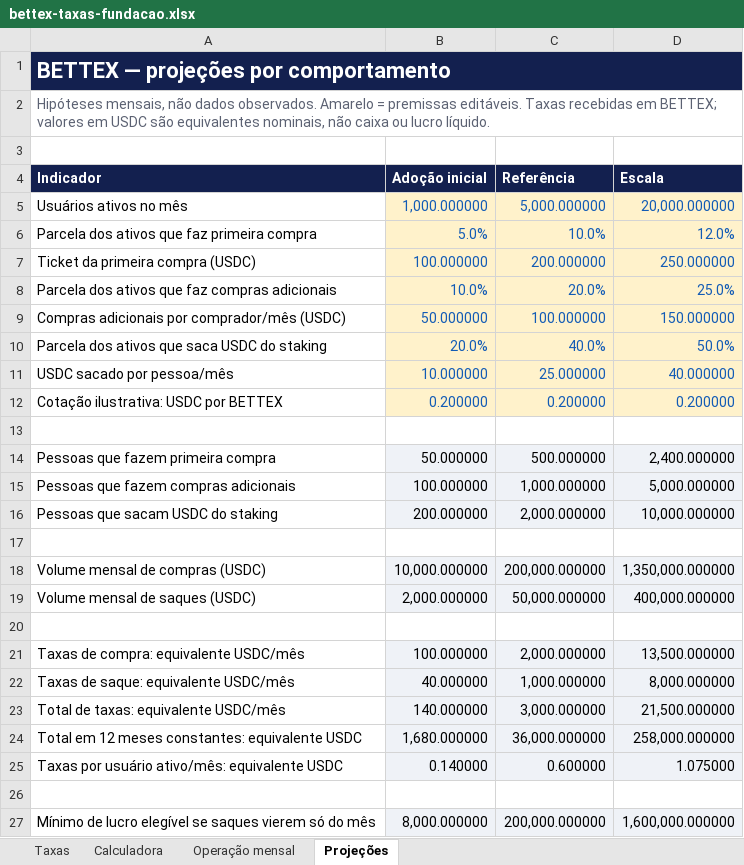
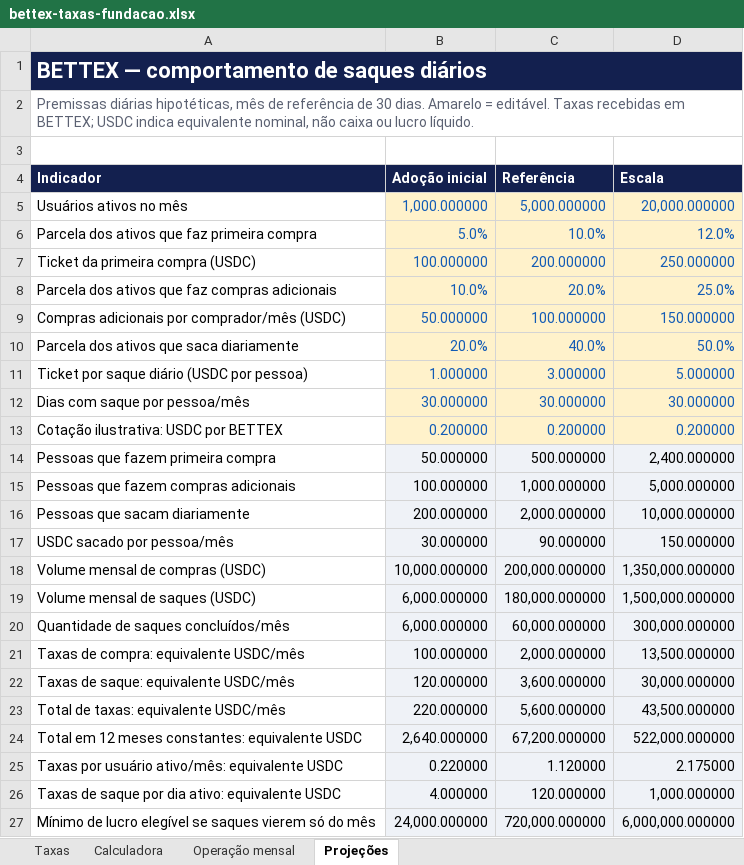
Before and after one commit to faranha/bettex, an Excel workbook: artifacts/bettex-site/public/downloads/bettex-taxas-fundacao.xlsx, sheet Projeções, drawn as a sheet; only a part is shown; values as stored, in another font and other column widths than the file's, no borders; removed rows and columns are numbered as before the commit, all else as after; the diff covers the shown part only; the diff names each change by its address in the sheet, - before the commit and + after, or states it on an @@ line.

```diff
--- a/artifacts/bettex-site/public/downloads/bettex-taxas-fundacao.xlsx (sheet Projeções)
+++ b/artifacts/bettex-site/public/downloads/bettex-taxas-fundacao.xlsx (sheet Projeções)
-A1 (Indicador): BETTEX — projeções por comportamento
+A1 (Indicador): BETTEX — comportamento de saques diários
-A2 (Indicador): Hipóteses mensais, não dados observados. Amarelo = premissas editáveis. Taxas recebidas em BETTEX; valores em USDC são equivalentes nominais, não caixa…
+A2 (Indicador): Premissas diárias hipotéticas, mês de referência de 30 dias. Amarelo = editável. Taxas recebidas em BETTEX; USDC indica equivalente nominal, não caixa…
-A10 (Indicador): Parcela dos ativos que saca USDC do staking
+A10 (Indicador): Parcela dos ativos que saca diariamente
-row 11: USDC sacado por pessoa/mês | 10.000000 | 25.000000 | 40.000000
+row 11: Ticket por saque diário (USDC por pessoa) | 1.000000 | 3.000000 | 5.000000
+row 12: Dias com saque por pessoa/mês | 30.000000 | 30.000000 | 30.000000
-row 13: (empty)
-A16 (Indicador): Pessoas que sacam USDC do staking
+A16 (Indicador): Pessoas que sacam diariamente
-row 17: (empty)
+row 17: USDC sacado por pessoa/mês | 30.000000 | 90.000000 | 150.000000
-B17:D17 fill: none
+B17:D17 fill: #EFF2F7
-B19 (Adoção inicial): 2,000.000000
+B19 (Adoção inicial): 6,000.000000
-C19 (Referência): 50,000.000000
+C19 (Referência): 180,000.000000
-D19 (Escala): 400,000.000000
+D19 (Escala): 1,500,000.000000
-row 20: (empty)
+row 20: Quantidade de saques concluídos/mês | 6,000.000000 | 60,000.000000 | 300,000.000000
-B20:D20 fill: none
+B20:D20 fill: #EFF2F7
-B22 (Adoção inicial): 40.000000
+B22 (Adoção inicial): 120.000000
-C22 (Referência): 1,000.000000
+C22 (Referência): 3,600.000000
-D22 (Escala): 8,000.000000
+D22 (Escala): 30,000.000000
-B23 (Adoção inicial): 140.000000
+B23 (Adoção inicial): 220.000000
-C23 (Referência): 3,000.000000
+C23 (Referência): 5,600.000000
-D23 (Escala): 21,500.000000
+D23 (Escala): 43,500.000000
-B24 (Adoção inicial): 1,680.000000
+B24 (Adoção inicial): 2,640.000000
-C24 (Referência): 36,000.000000
+C24 (Referência): 67,200.000000
-D24 (Escala): 258,000.000000
+D24 (Escala): 522,000.000000
-B25 (Adoção inicial): 0.140000
+B25 (Adoção inicial): 0.220000
-C25 (Referência): 0.600000
+C25 (Referência): 1.120000
-D25 (Escala): 1.075000
+D25 (Escala): 2.175000
-row 26: (empty)
+row 26: Taxas de saque por dia ativo: equivalente USDC | 4.000000 | 120.000000 | 1,000.000000
-B26:D26 fill: none
+B26:D26 fill: #EFF2F7
-B27 (Adoção inicial): 8,000.000000
+B27 (Adoção inicial): 24,000.000000
-C27 (Referência): 200,000.000000
+C27 (Referência): 720,000.000000
-D27 (Escala): 1,600,000.000000
+D27 (Escala): 6,000,000.000000
```
Also changed, not shown: 9 edited cells and cell formats elsewhere in this sheet, 12 other files.
